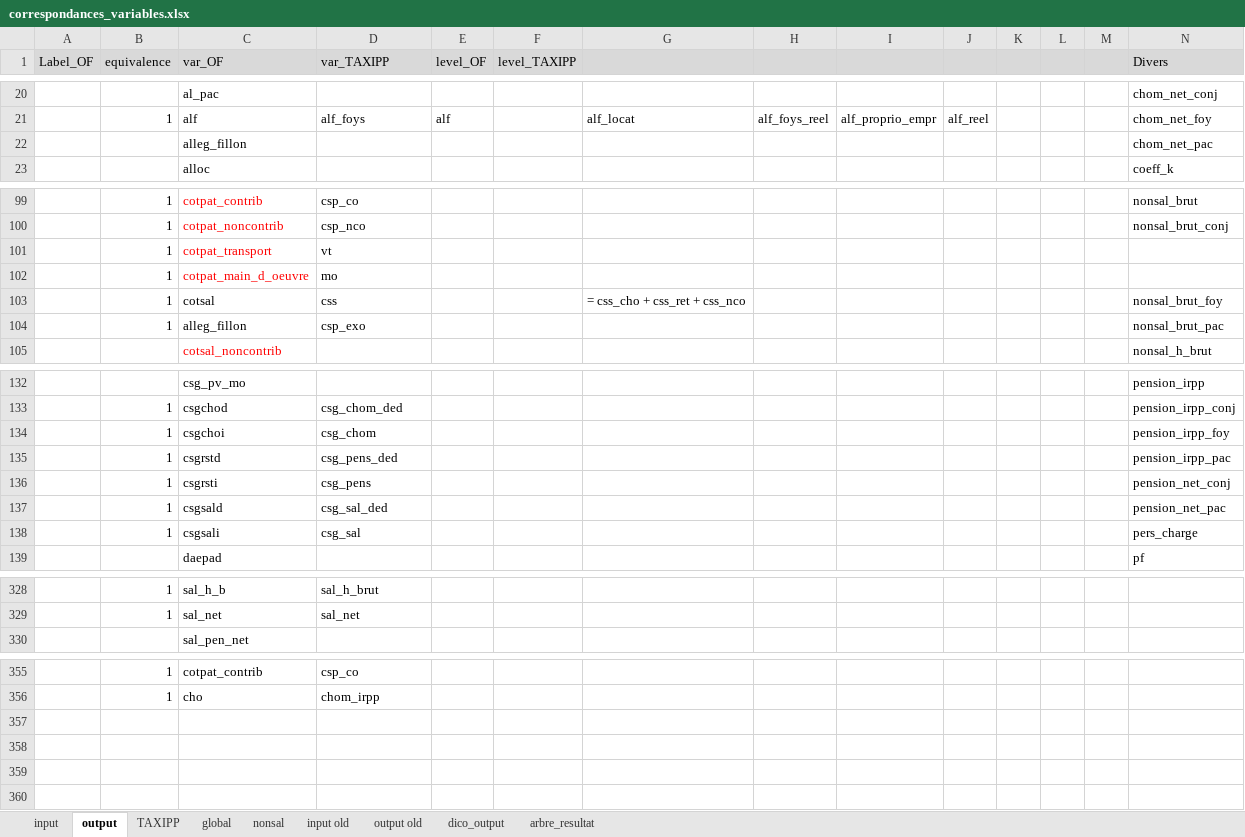
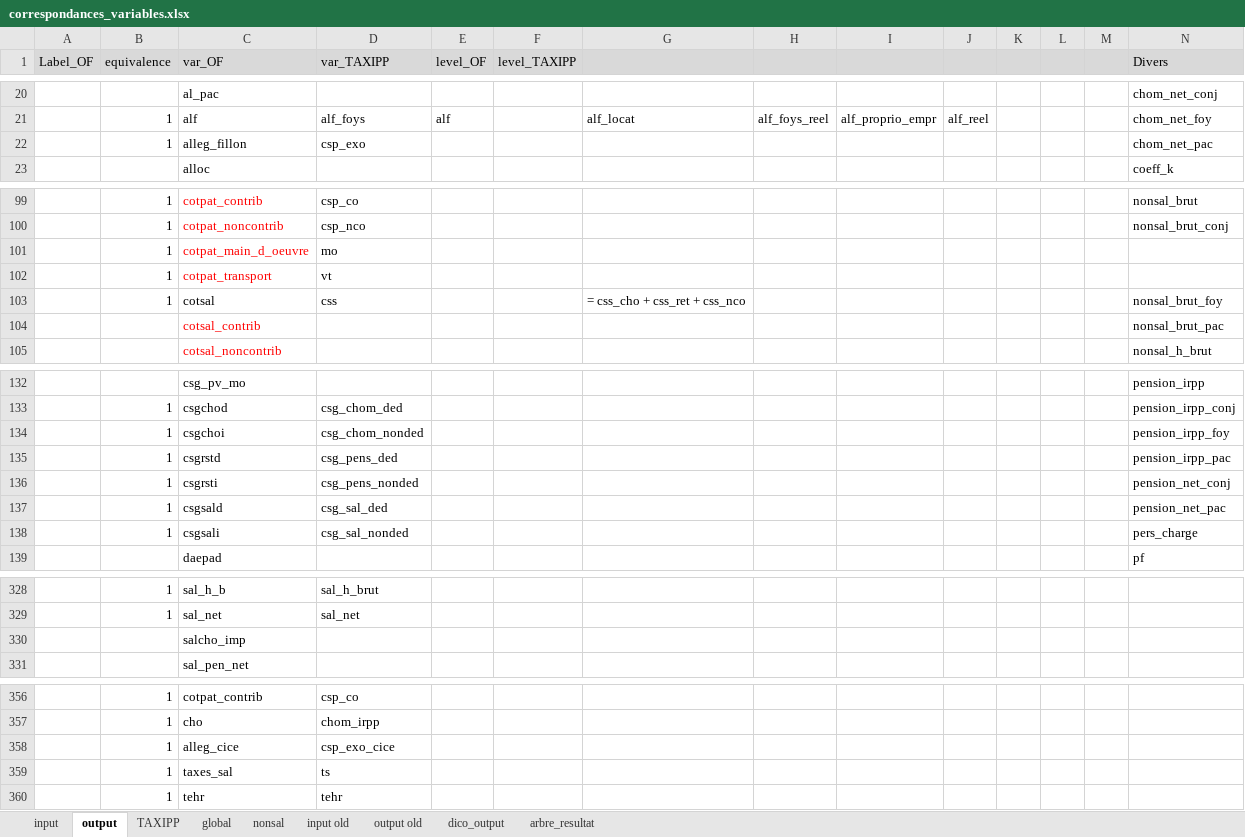
Before and after one commit to malkaguillot/openfisca-taxipp-comparison, an Excel workbook: OpenFisca/correspondances_variables.xlsx, sheet output, drawn as a sheet; only a part is shown, gaps mark what is left out; values as stored, in another font and other column widths than the file's, no borders; removed rows and columns are numbered as before the commit, all else as after; rows hold the shown columns only; the diff names each change by its address in the sheet, - before the commit and + after, or states it on an @@ line.

```diff
--- a/OpenFisca/correspondances_variables.xlsx (sheet output)
+++ b/OpenFisca/correspondances_variables.xlsx (sheet output)
-B22 (equivalence): (empty)
+B22 (equivalence): 1
-D22 (var_TAXIPP): (empty)
+D22 (var_TAXIPP): csp_exo
@@ row 102 moved to row 101: 1 @@
-row 104:  | 1 | alleg_fillon | csp_exo |  |  |  |  |  |  |  |  |  | nonsal_brut_pac
+row 104:  |  | cotsal_contrib |  |  |  |  |  |  |  |  |  |  | nonsal_brut_pac
-D134 (var_TAXIPP): csg_chom
+D134 (var_TAXIPP): csg_chom_nonded
-D136 (var_TAXIPP): csg_pens
+D136 (var_TAXIPP): csg_pens_nonded
-D138 (var_TAXIPP): csg_sal
+D138 (var_TAXIPP): csg_sal_nonded
+row 330:  |  | salcho_imp
+row 358:  | 1 | alleg_cice | csp_exo_cice
+row 359:  | 1 | taxes_sal | ts
+row 360:  | 1 | tehr | tehr
```
Also changed, not shown: sheet arbre_resultat, sheet input, 4 other files.
